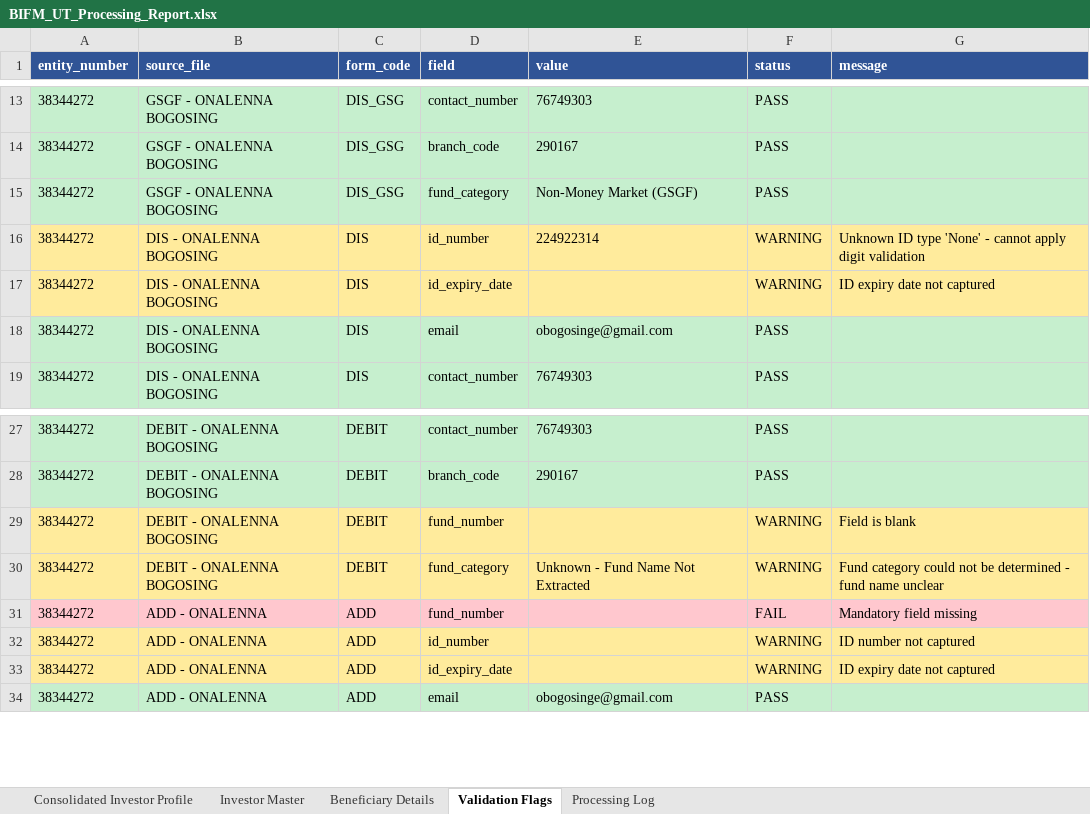
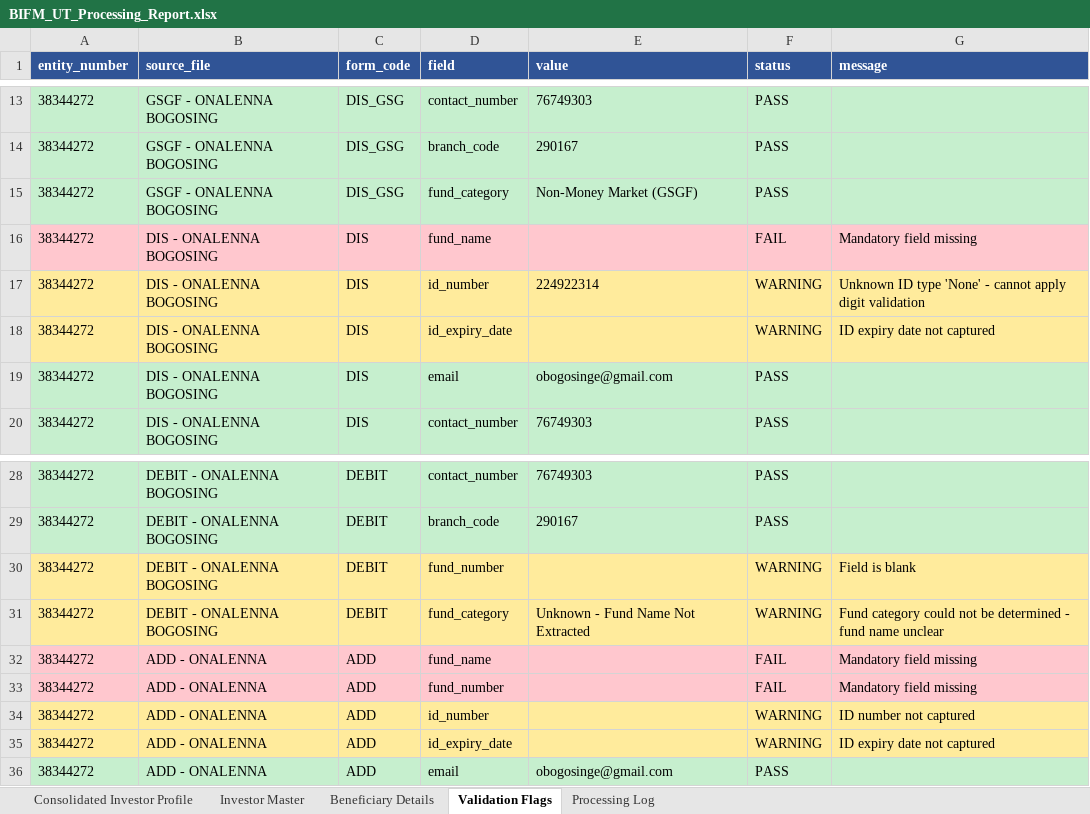
Before and after one commit to Dhruva-png/BIFMPoC, an Excel workbook: output/BIFM_UT_Processing_Report.xlsx, sheet Validation Flags, drawn as a sheet; only a part is shown, gaps mark what is left out; values as stored, in another font and other column widths than the file's, no borders; the diff names each change by its address in the sheet, - before the commit and + after, or states it on an @@ line.

```diff
--- a/output/BIFM_UT_Processing_Report.xlsx (sheet Validation Flags)
+++ b/output/BIFM_UT_Processing_Report.xlsx (sheet Validation Flags)
+row 16: 38344272 | DIS - ONALENNA BOGOSING | DIS | fund_name |  | FAIL | Mandatory field missing
+row 32: 38344272 | ADD - ONALENNA | ADD | fund_name |  | FAIL | Mandatory field missing
```
Also changed, not shown: sheet Investor Master, sheet Processing Log, sheet Consolidated Investor Profile, 6 other files.
